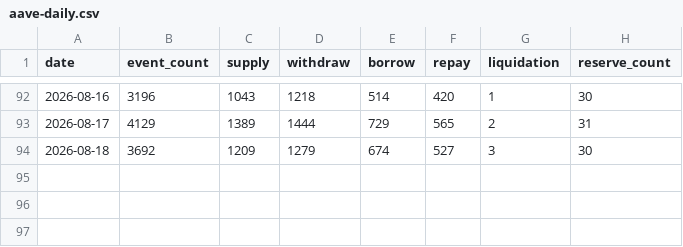
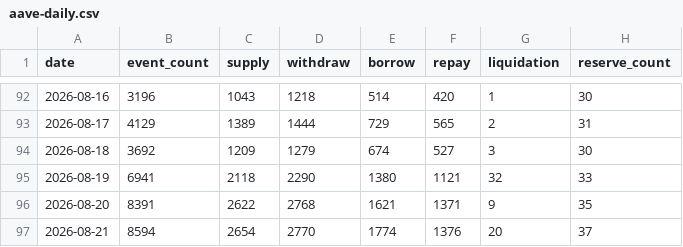
Before and after one commit to KAFKA2306/skew, a CSV file: api/v1/defi/aave-daily.csv, drawn as a sheet; only a part is shown, gaps mark what is left out; the diff names each change by its address in the sheet, - before the commit and + after, or states it on an @@ line.

```diff
--- a/api/v1/defi/aave-daily.csv
+++ b/api/v1/defi/aave-daily.csv
+row 95: 2026-08-19 | 6941 | 2118 | 2290 | 1380 | 1121 | 32 | 33
+row 96: 2026-08-20 | 8391 | 2622 | 2768 | 1621 | 1371 | 9 | 35
+row 97: 2026-08-21 | 8594 | 2654 | 2770 | 1774 | 1376 | 20 | 37
```
Also changed, not shown: api/v1/defi/uniswap-daily.csv, 46 other files.
